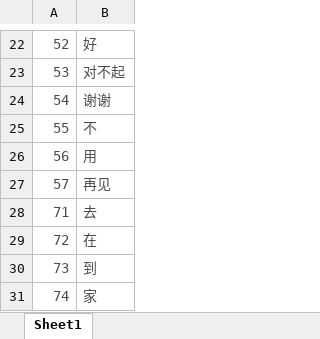
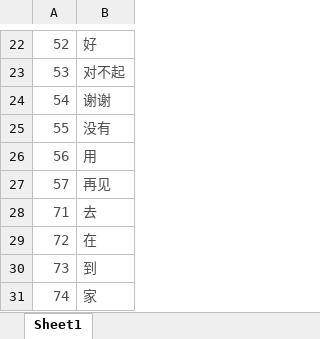
Before and after one commit to shicaiwei123/myoPython, an Excel workbook: dataSheet.xlsx, sheet Sheet1, drawn as a sheet; only a part is shown, gaps mark what is left out; values as stored, in another font and other column widths than the file's, no borders; the diff names each change by its address in the sheet, - before the commit and + after, or states it on an @@ line.

```diff
--- a/dataSheet.xlsx (sheet Sheet1)
+++ b/dataSheet.xlsx (sheet Sheet1)
-B25: 不
+B25: 没有
```
Also changed, not shown: 9 other files.
